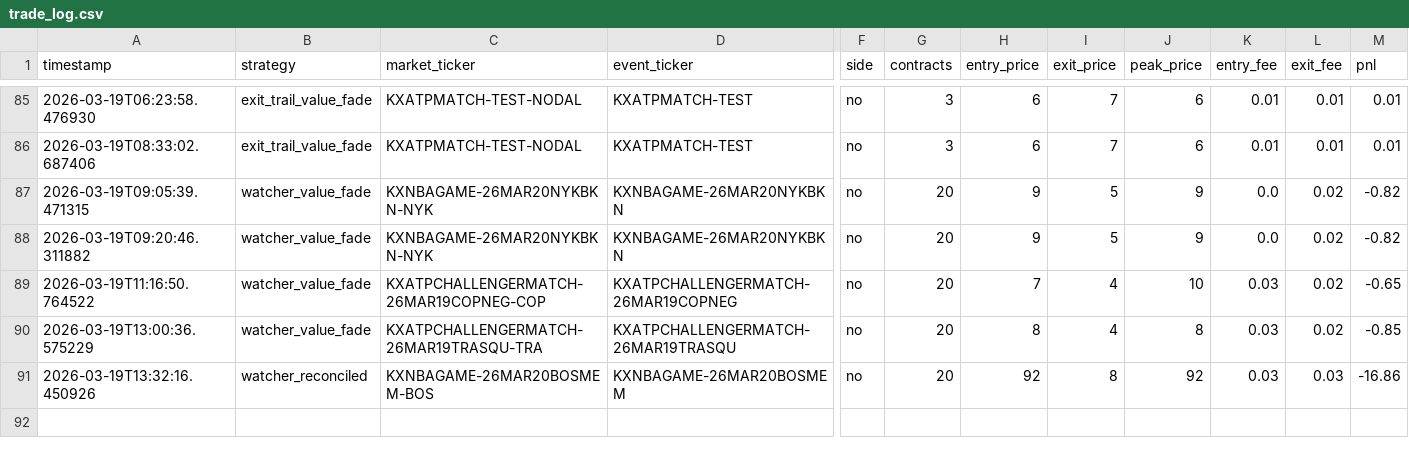
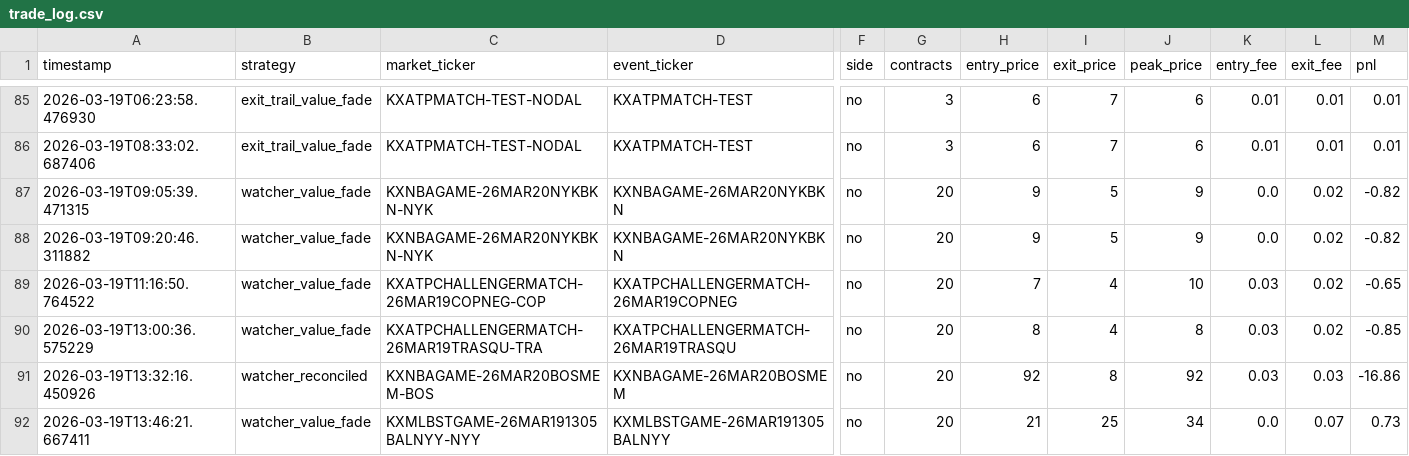
Before and after one commit to Dimesyboy/kalshi-bot-v2, a CSV file: trade_log.csv, drawn as a sheet; only a part is shown, gaps mark what is left out; rows hold the shown columns only; the diff names each change by its address in the sheet, - before the commit and + after, or states it on an @@ line.

Commit message:
fix: cancel stale resting orders before re-entry, cleanup BALNYY, positions rebuilt from resting orders | 2026-03-19 14:59 UTC

```diff
--- a/trade_log.csv
+++ b/trade_log.csv
+row 92: 2026-03-19T13:46:21.667411 | watcher_value_fade | KXMLBSTGAME-26MAR191305BALNYY-NYY | KXMLBSTGAME-26MAR191305BALNYY | no | 20 | 21 | 25 | 34 | 0.0 | 0.07 | 0.73
```
Also changed, not shown: 7 other files.
